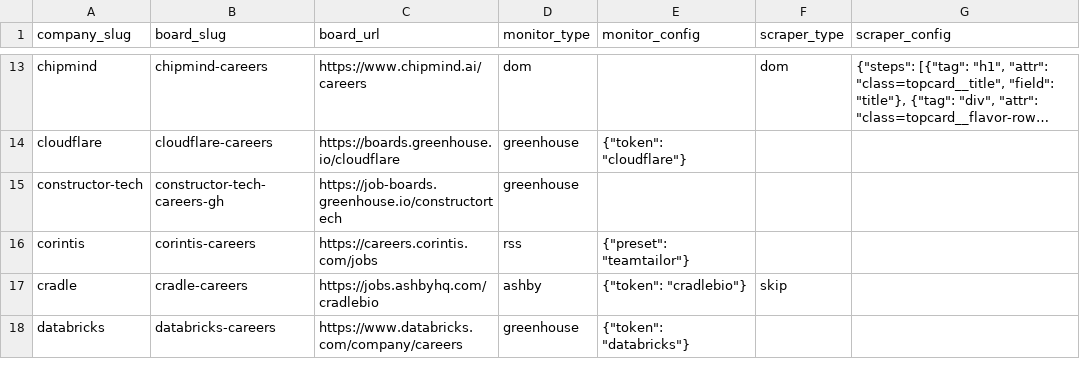
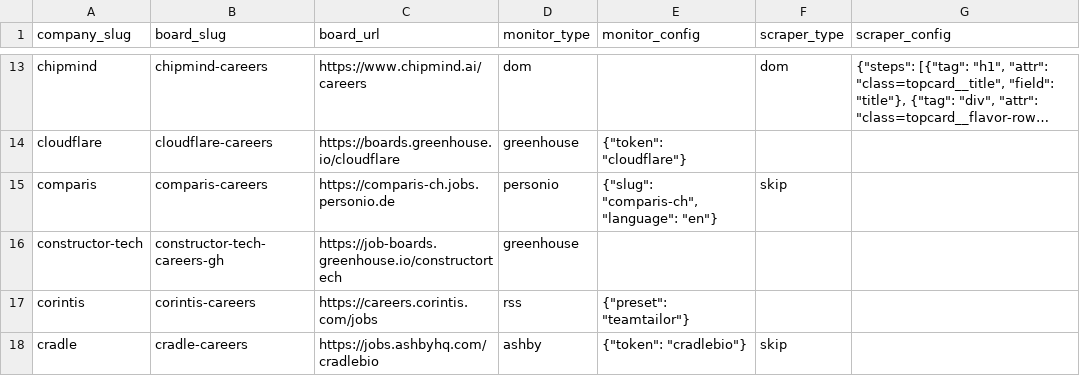
Before and after one commit to colophon-group/jobseek, a CSV file: apps/crawler/data/boards.csv, drawn as a sheet; only a part is shown, gaps mark what is left out; the shorter side is filled out with more unchanged rows; long unchanged cells end in …; the diff names each change by its address in the sheet, - before the commit and + after, or states it on an @@ line.

```diff
--- a/apps/crawler/data/boards.csv
+++ b/apps/crawler/data/boards.csv
+row 15: comparis | comparis-careers | https://comparis-ch.jobs.personio.de | personio | {"slug": "comparis-ch", "language": "en"} | skip
```
Also changed, not shown: apps/crawler/data/companies.csv, apps/crawler/data/company_descriptions.csv, 2 other files.
